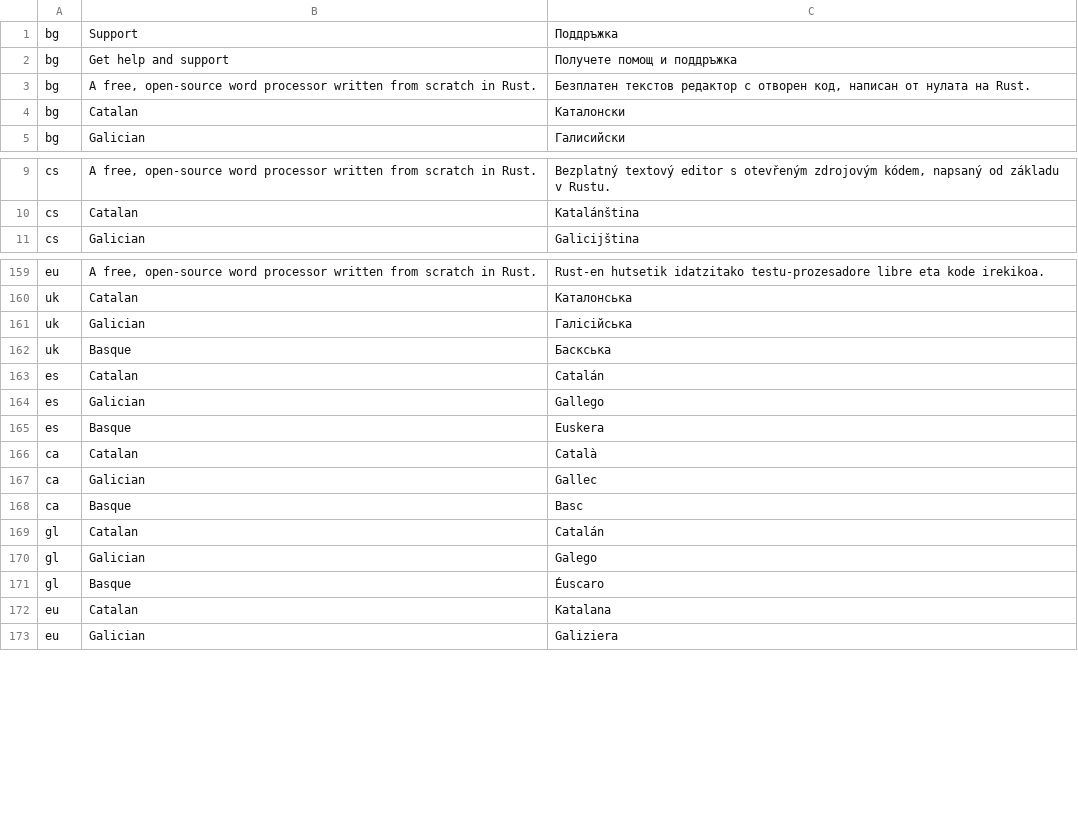
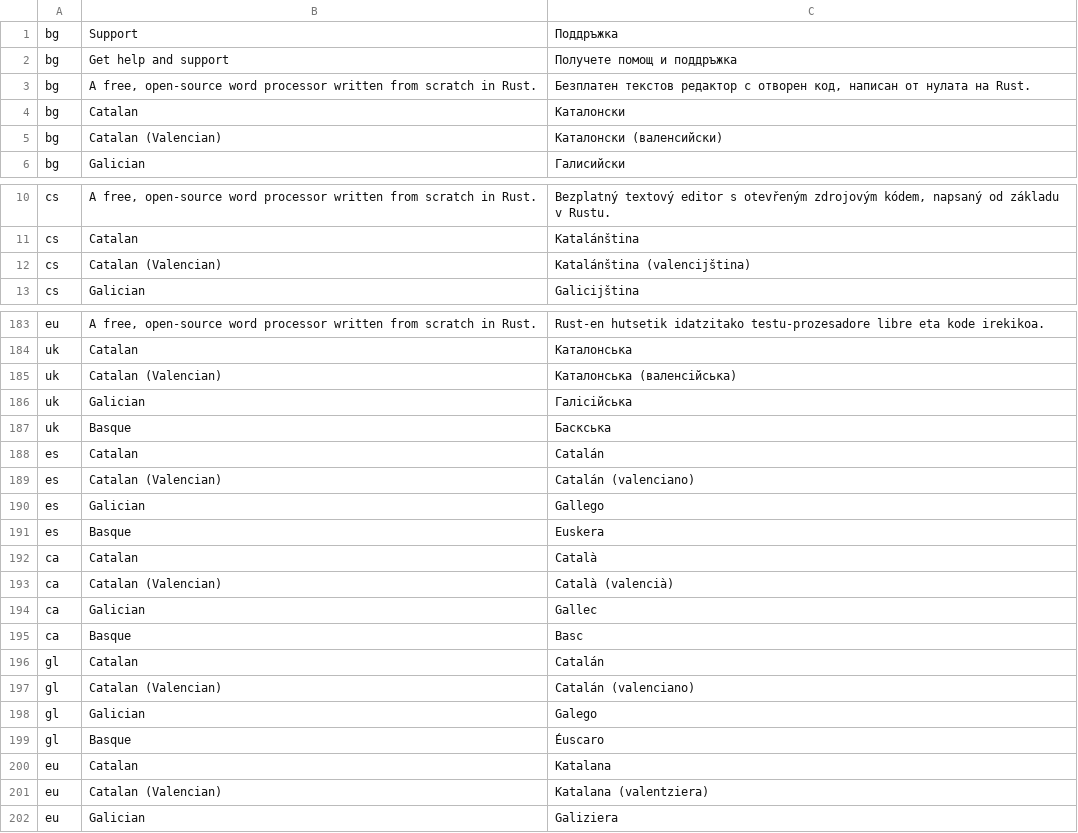
Before and after one commit to StDenis1980/wordcraft, a TSV file: crates/ui-egui/src/i18n/tinta.tsv, drawn as a sheet; only a part is shown, gaps mark what is left out; the diff covers the shown part only.

```diff
--- a/crates/ui-egui/src/i18n/tinta.tsv
+++ b/crates/ui-egui/src/i18n/tinta.tsv
@@ -4,2 +4,3 @@ bg	A free, open-source word processor written from scratch in Rust.	Безпла
 bg	Catalan	Каталонски
+bg	Catalan (Valencian)	Каталонски (валенсийски)
 bg	Galician	Галисийски
@@ -10,2 +11,3 @@ cs	A free, open-source word processor written from scratch in Rust.	Bezplatný t
 cs	Catalan	Katalánština
+cs	Catalan (Valencian)	Katalánština (valencijština)
 cs	Galician	Galicijština
@@ -160,2 +184,3 @@ eu	A free, open-source word processor written from scratch in Rust.	Rust-en huts
 uk	Catalan	Каталонська
+uk	Catalan (Valencian)	Каталонська (валенсійська)
 uk	Galician	Галісійська
@@ -163,2 +188,3 @@ uk	Basque	Баскська
 es	Catalan	Catalán
+es	Catalan (Valencian)	Catalán (valenciano)
 es	Galician	Gallego
@@ -166,2 +192,3 @@ es	Basque	Euskera
 ca	Catalan	Català
+ca	Catalan (Valencian)	Català (valencià)
 ca	Galician	Gallec
@@ -169,2 +196,3 @@ ca	Basque	Basc
 gl	Catalan	Catalán
+gl	Catalan (Valencian)	Catalán (valenciano)
 gl	Galician	Galego
@@ -172,2 +200,3 @@ gl	Basque	Éuscaro
 eu	Catalan	Katalana
+eu	Catalan (Valencian)	Katalana (valentziera)
 eu	Galician	Galiziera
```
Also changed, not shown: 22 added rows elsewhere in this file, packaging/dictionaries/sources.tsv, 9 other files.
